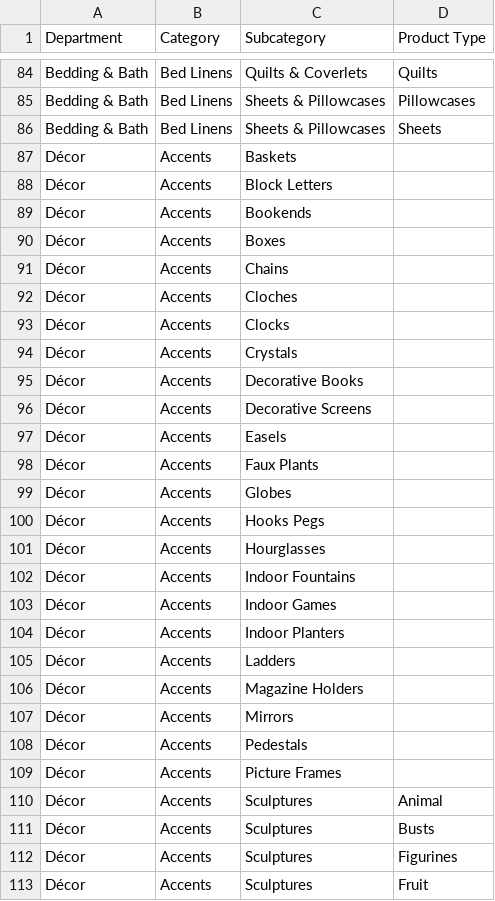
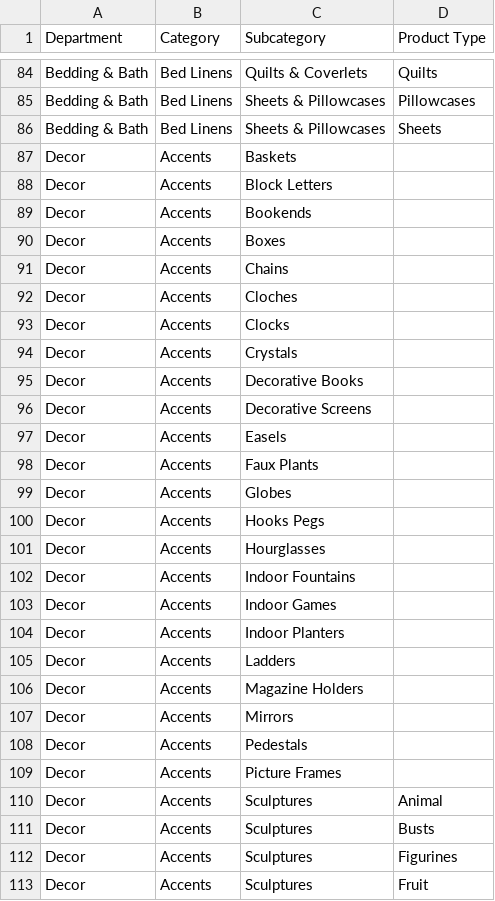
Before and after one commit to 236170316142-hehe/mercato, a CSV file: src/lib/ai/data/mathis_categories.csv, drawn as a sheet; only a part is shown, gaps mark what is left out; the diff covers the shown part only.

Commit message:
updated category and amz best pick ASIN

```diff
--- a/src/lib/ai/data/mathis_categories.csv
+++ b/src/lib/ai/data/mathis_categories.csv
@@ -86,28 +86,28 @@ Bedding & Bath,Bed Linens,Sheets & Pillowcases,Pillowcases
 Bedding & Bath,Bed Linens,Sheets & Pillowcases,Sheets
-Décor,Accents,Baskets,
-Décor,Accents,Block Letters,
-Décor,Accents,Bookends,
-Décor,Accents,Boxes,
-Décor,Accents,Chains,
-Décor,Accents,Cloches,
-Décor,Accents,Clocks,
-Décor,Accents,Crystals,
-Décor,Accents,Decorative Books,
-Décor,Accents,Decorative Screens,
-Décor,Accents,Easels,
-Décor,Accents,Faux Plants,
-Décor,Accents,Globes,
-Décor,Accents,Hooks Pegs,
-Décor,Accents,Hourglasses,
-Décor,Accents,Indoor Fountains,
-Décor,Accents,Indoor Games,
-Décor,Accents,Indoor Planters,
-Décor,Accents,Ladders,
-Décor,Accents,Magazine Holders,
-Décor,Accents,Mirrors,
-Décor,Accents,Pedestals,
-Décor,Accents,Picture Frames,
-Décor,Accents,Sculptures,Animal
-Décor,Accents,Sculptures,Busts
-Décor,Accents,Sculptures,Figurines
-Décor,Accents,Sculptures,Fruit
+Decor,Accents,Baskets,
+Decor,Accents,Block Letters,
+Decor,Accents,Bookends,
+Decor,Accents,Boxes,
+Decor,Accents,Chains,
+Decor,Accents,Cloches,
+Decor,Accents,Clocks,
+Decor,Accents,Crystals,
+Decor,Accents,Decorative Books,
+Decor,Accents,Decorative Screens,
+Decor,Accents,Easels,
+Decor,Accents,Faux Plants,
+Decor,Accents,Globes,
+Decor,Accents,Hooks Pegs,
+Decor,Accents,Hourglasses,
+Decor,Accents,Indoor Fountains,
+Decor,Accents,Indoor Games,
+Decor,Accents,Indoor Planters,
+Decor,Accents,Ladders,
+Decor,Accents,Magazine Holders,
+Decor,Accents,Mirrors,
+Decor,Accents,Pedestals,
+Decor,Accents,Picture Frames,
+Decor,Accents,Sculptures,Animal
+Decor,Accents,Sculptures,Busts
+Decor,Accents,Sculptures,Figurines
+Decor,Accents,Sculptures,Fruit
```
Also changed, not shown: 110 edited cells elsewhere in this file, 7 other files.
